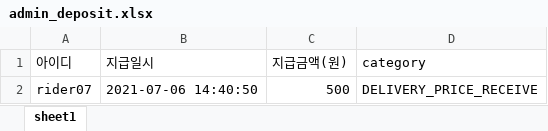
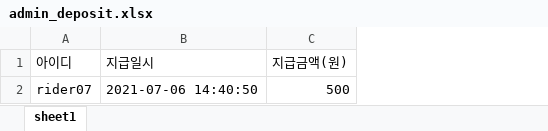
Before and after one commit to GomgomKim/nh_bank_frontend, an Excel workbook: public/admin_deposit.xlsx, sheet sheet1, drawn as a sheet; values as stored, in another font and other column widths than the file's, no borders; charts and pictures not drawn; the diff names each change by its address in the sheet, - before the commit and + after, or states it on an @@ line.

Commit message:
예치금 지급 엑섹 파일 변경

```diff
--- a/public/admin_deposit.xlsx (sheet sheet1)
+++ b/public/admin_deposit.xlsx (sheet sheet1)
@@ column D (category) hidden, row 2: DELIVERY_PRICE_RECEIVE @@
```
